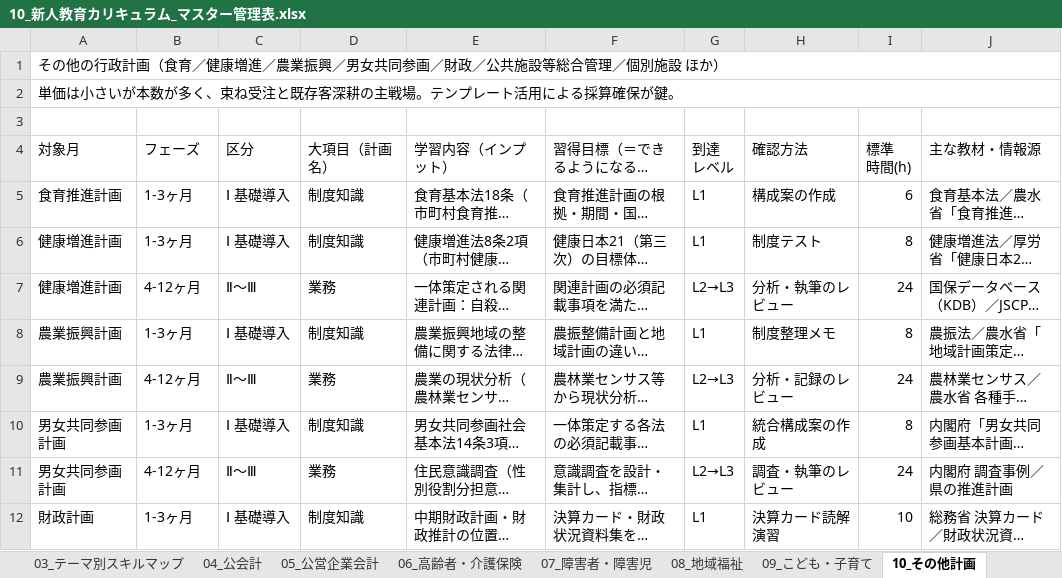
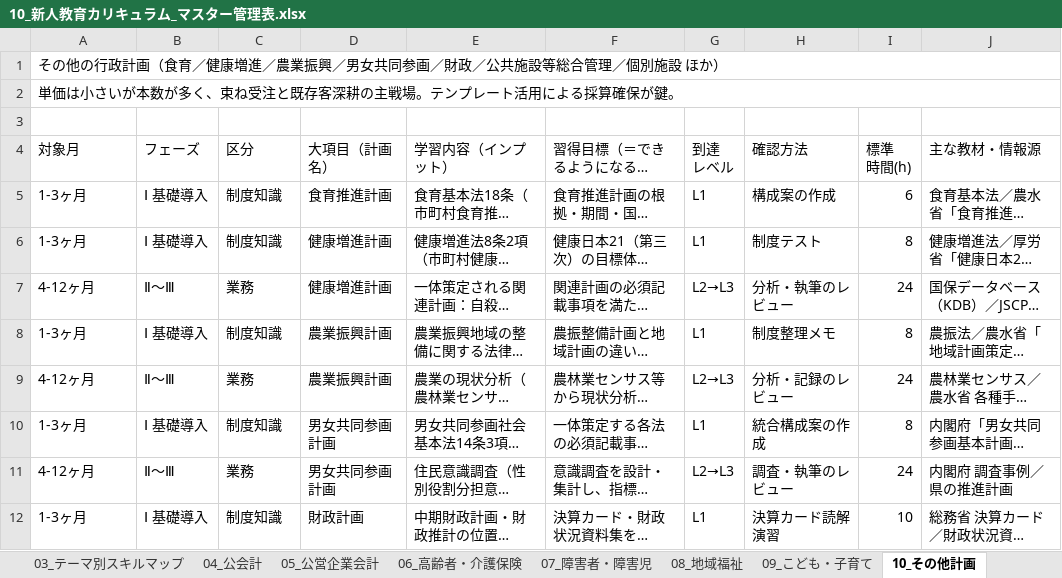
Before and after one commit to ryowakayama-gif/repository, an Excel workbook: output/10_新人教育カリキュラム_マスター管理表.xlsx, sheet 10_その他計画, drawn as a sheet; only a part is shown; long unchanged cells end in …; values as stored, in another font and other column widths than the file's, no cell formats; the diff covers the shown part only; the diff names each change by its address in the sheet, - before the commit and + after, or states it on an @@ line.

```diff
--- a/output/10_新人教育カリキュラム_マスター管理表.xlsx (sheet 10_その他計画)
+++ b/output/10_新人教育カリキュラム_マスター管理表.xlsx (sheet 10_その他計画)
-A5 (対象月): 食育推進計画
+A5 (対象月): 1-3ヶ月
-B5:B6 (フェーズ): 1-3ヶ月
+B5:B6 (フェーズ): Ⅰ 基礎導入
-C5:C6 (区分): Ⅰ 基礎導入
+C5:C6 (区分): 制度知識
-D5 (大項目（計画名）): 制度知識
+D5 (大項目（計画名）): 食育推進計画
-A6 (対象月): 健康増進計画
+A6 (対象月): 1-3ヶ月
-D6 (大項目（計画名）): 制度知識
+D6 (大項目（計画名）): 健康増進計画
-A7 (対象月): 健康増進計画
+A7 (対象月): 4-12ヶ月
-B7 (フェーズ): 4-12ヶ月
+B7 (フェーズ): Ⅱ〜Ⅲ
-C7 (区分): Ⅱ〜Ⅲ
+C7 (区分): 業務
-D7 (大項目（計画名）): 業務
+D7 (大項目（計画名）): 健康増進計画
-A8 (対象月): 農業振興計画
+A8 (対象月): 1-3ヶ月
-B8 (フェーズ): 1-3ヶ月
+B8 (フェーズ): Ⅰ 基礎導入
-C8 (区分): Ⅰ 基礎導入
+C8 (区分): 制度知識
-D8 (大項目（計画名）): 制度知識
+D8 (大項目（計画名）): 農業振興計画
-A9 (対象月): 農業振興計画
+A9 (対象月): 4-12ヶ月
-B9 (フェーズ): 4-12ヶ月
+B9 (フェーズ): Ⅱ〜Ⅲ
-C9 (区分): Ⅱ〜Ⅲ
+C9 (区分): 業務
-D9 (大項目（計画名）): 業務
+D9 (大項目（計画名）): 農業振興計画
-A10 (対象月): 男女共同参画計画
+A10 (対象月): 1-3ヶ月
-B10 (フェーズ): 1-3ヶ月
+B10 (フェーズ): Ⅰ 基礎導入
-C10 (区分): Ⅰ 基礎導入
+C10 (区分): 制度知識
-D10 (大項目（計画名）): 制度知識
+D10 (大項目（計画名）): 男女共同参画計画
-A11 (対象月): 男女共同参画計画
+A11 (対象月): 4-12ヶ月
-B11 (フェーズ): 4-12ヶ月
+B11 (フェーズ): Ⅱ〜Ⅲ
-C11 (区分): Ⅱ〜Ⅲ
+C11 (区分): 業務
-D11 (大項目（計画名）): 業務
+D11 (大項目（計画名）): 男女共同参画計画
-A12 (対象月): 財政計画
+A12 (対象月): 1-3ヶ月
-B12 (フェーズ): 1-3ヶ月
+B12 (フェーズ): Ⅰ 基礎導入
-C12 (区分): Ⅰ 基礎導入
+C12 (区分): 制度知識
-D12 (大項目（計画名）): 制度知識
+D12 (大項目（計画名）): 財政計画
```
Also changed, not shown: 24 edited cells elsewhere in this sheet, sheet 07_障害者・障害児, cell formats, output/11_個人別_習得度チェックシート.xlsx, 3 other files.
